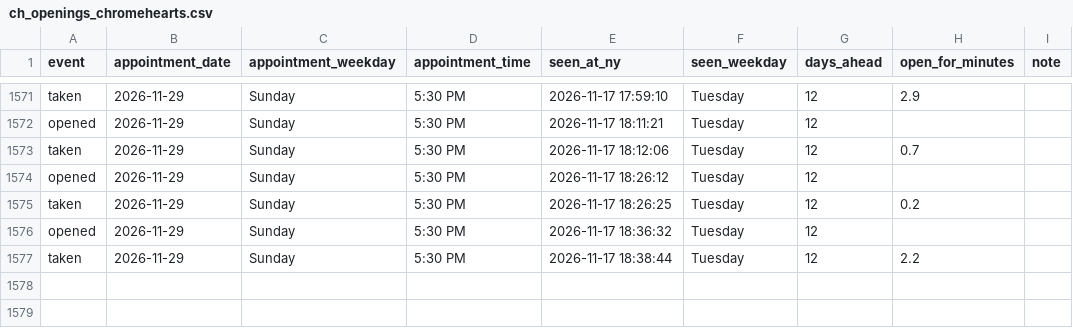
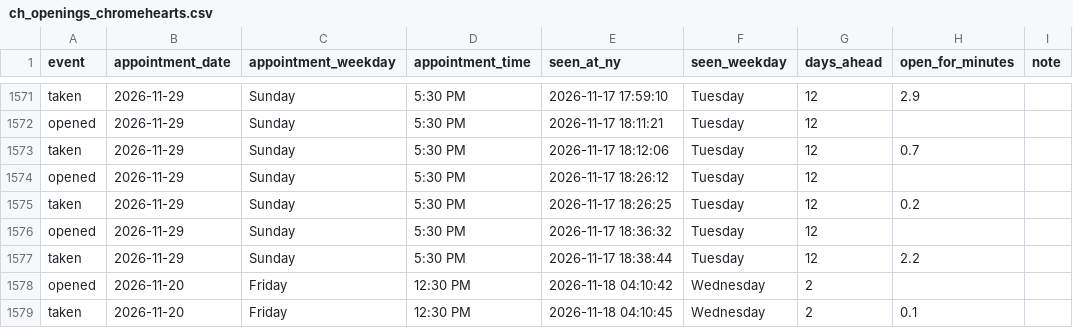
Before and after one commit to striker818/ch-booker, a CSV file: ch_openings_chromehearts.csv, drawn as a sheet; only a part is shown, gaps mark what is left out.

```diff
--- a/ch_openings_chromehearts.csv
+++ b/ch_openings_chromehearts.csv
@@ -1577 +1577,3 @@ opened,2026-11-29,Sunday,5:30 PM,2026-11-17 18:36:32,Tuesday,12,,
 taken,2026-11-29,Sunday,5:30 PM,2026-11-17 18:38:44,Tuesday,12,2.2,
+opened,2026-11-20,Friday,12:30 PM,2026-11-18 04:10:42,Wednesday,2,,
+taken,2026-11-20,Friday,12:30 PM,2026-11-18 04:10:45,Wednesday,2,0.1,
```
Also changed, not shown: 1 other file.
